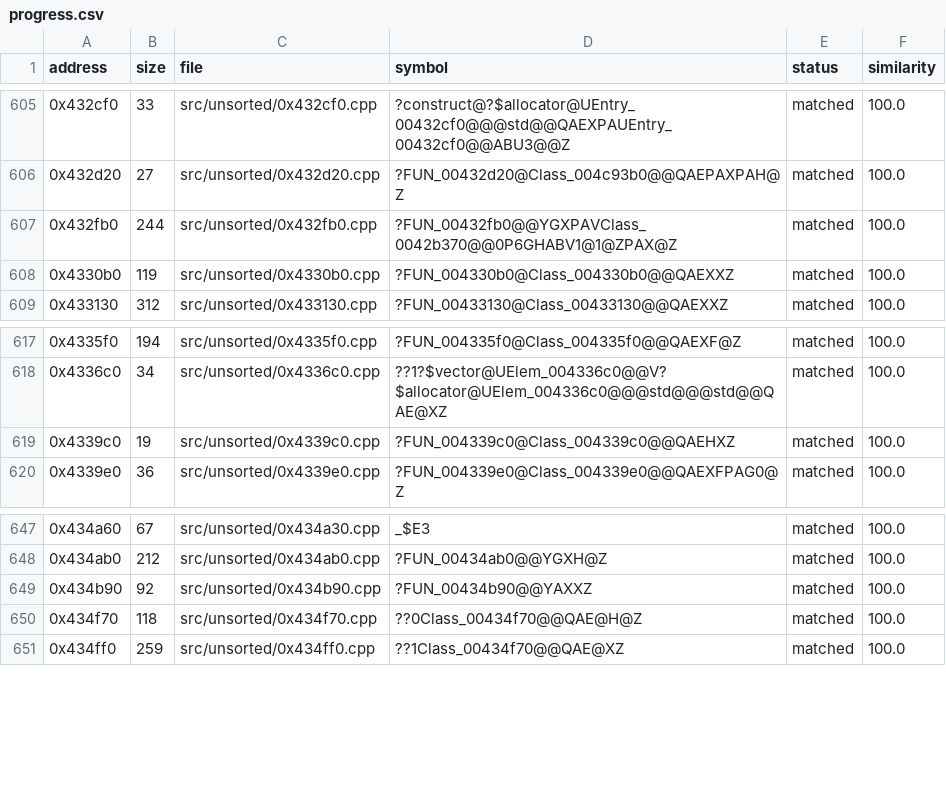
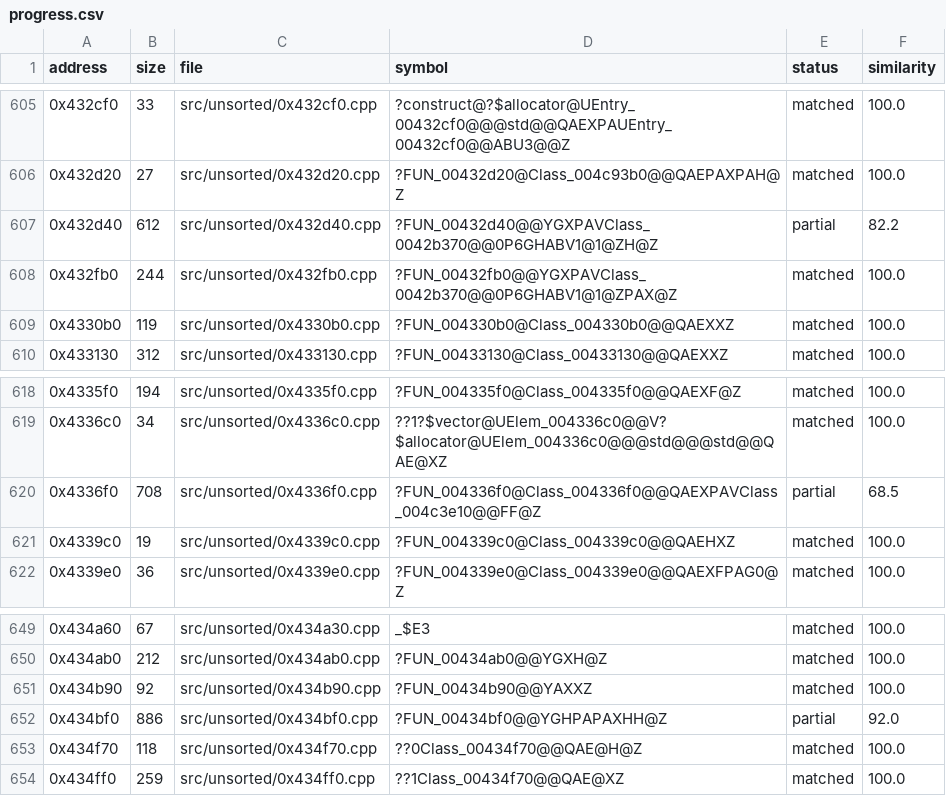
Before and after one commit to CubeB/byte-tactics, a CSV file: data/progress.csv, drawn as a sheet; only a part is shown, gaps mark what is left out.

```diff
--- a/data/progress.csv
+++ b/data/progress.csv
@@ -606,2 +606,3 @@ address,size,file,symbol,status,similarity
 0x432d20,27,src/unsorted/0x432d20.cpp,?FUN_00432d20@Class_004c93b0@@QAEPAXPAH@Z,matched,100.0
+0x432d40,612,src/unsorted/0x432d40.cpp,?FUN_00432d40@@YGXPAVClass_0042b370@@0P6GHABV1@1@ZH@Z,partial,82.2
 0x432fb0,244,src/unsorted/0x432fb0.cpp,?FUN_00432fb0@@YGXPAVClass_0042b370@@0P6GHABV1@1@ZPAX@Z,matched,100.0
@@ -618,2 +619,3 @@ address,size,file,symbol,status,similarity
 0x4336c0,34,src/unsorted/0x4336c0.cpp,??1?$vector@UElem_004336c0@@V?$allocator@UElem_004336c0@@@std@@@std@@QAE@XZ,matched,100.0
+0x4336f0,708,src/unsorted/0x4336f0.cpp,?FUN_004336f0@Class_004336f0@@QAEXPAVClass_004c3e10@@FF@Z,partial,68.5
 0x4339c0,19,src/unsorted/0x4339c0.cpp,?FUN_004339c0@Class_004339c0@@QAEHXZ,matched,100.0
@@ -649,2 +651,3 @@ address,size,file,symbol,status,similarity
 0x434b90,92,src/unsorted/0x434b90.cpp,?FUN_00434b90@@YAXXZ,matched,100.0
+0x434bf0,886,src/unsorted/0x434bf0.cpp,?FUN_00434bf0@@YGHPAPAXHH@Z,partial,92.0
 0x434f70,118,src/unsorted/0x434f70.cpp,??0Class_00434f70@@QAE@H@Z,matched,100.0
```
Also changed, not shown: data/attempts.csv, data/batches.csv, 2 other files.
